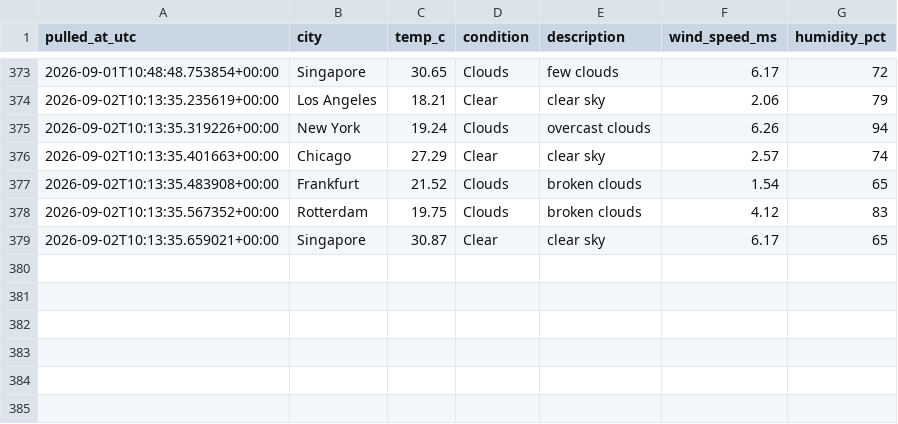
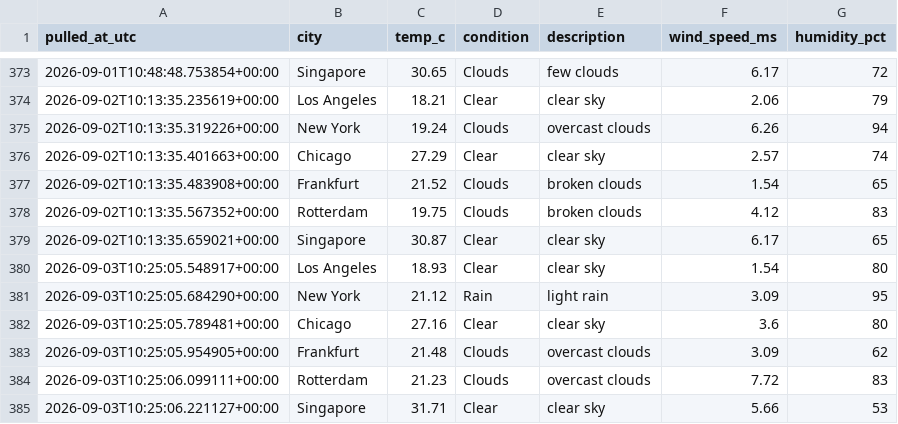
Before and after one commit to Aditya-Kadam-304/logistics-delivery-dashboard, a CSV file: data/processed/weather_log.csv, drawn as a sheet; only a part is shown, gaps mark what is left out; the diff names each change by its address in the sheet, - before the commit and + after, or states it on an @@ line.

```diff
--- a/data/processed/weather_log.csv
+++ b/data/processed/weather_log.csv
+row 380: 2026-09-03T10:25:05.548917+00:00 | Los Angeles | 18.93 | Clear | clear sky | 1.54 | 80
+row 381: 2026-09-03T10:25:05.684290+00:00 | New York | 21.12 | Rain | light rain | 3.09 | 95
+row 382: 2026-09-03T10:25:05.789481+00:00 | Chicago | 27.16 | Clear | clear sky | 3.6 | 80
+row 383: 2026-09-03T10:25:05.954905+00:00 | Frankfurt | 21.48 | Clouds | overcast clouds | 3.09 | 62
+row 384: 2026-09-03T10:25:06.099111+00:00 | Rotterdam | 21.23 | Clouds | overcast clouds | 7.72 | 83
+row 385: 2026-09-03T10:25:06.221127+00:00 | Singapore | 31.71 | Clear | clear sky | 5.66 | 53
```
